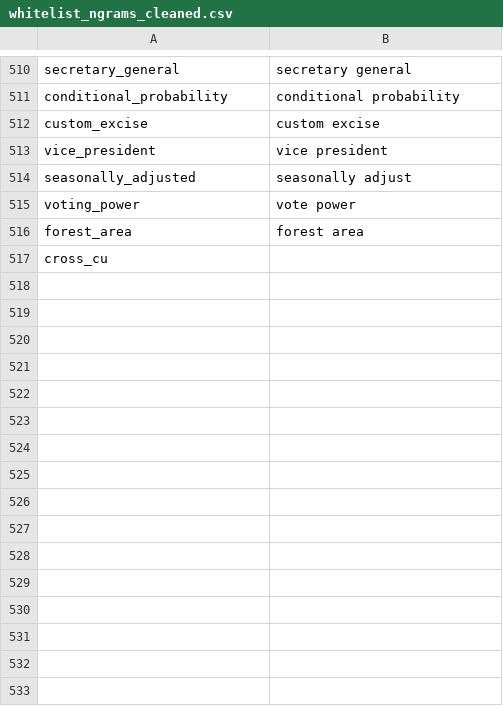
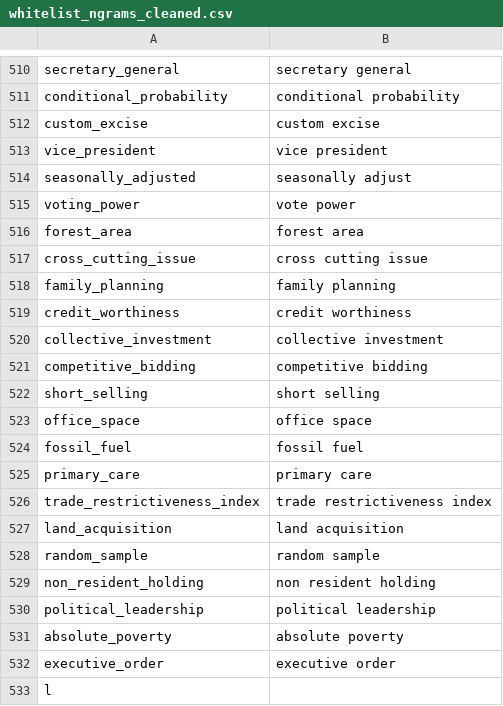
Before and after one commit to Matheusoz/el-processing-tools-wb, a CSV file: data/whitelists/whitelists/whitelist_ngrams_cleaned.csv, drawn as a sheet; only a part is shown, gaps mark what is left out.

Commit message:
Start Project

```diff
--- a/data/whitelists/whitelists/whitelist_ngrams_cleaned.csv
+++ b/data/whitelists/whitelists/whitelist_ngrams_cleaned.csv
@@ -516,2 +516,18 @@ voting_power,vote power
 forest_area,forest area
-cross_cu
+cross_cutting_issue,cross cutting issue
+family_planning,family planning
+credit_worthiness,credit worthiness
+collective_investment,collective investment
+competitive_bidding,competitive bidding
+short_selling,short selling
+office_space,office space
+fossil_fuel,fossil fuel
+primary_care,primary care
+trade_restrictiveness_index,trade restrictiveness index
+land_acquisition,land acquisition
+random_sample,random sample
+non_resident_holding,non resident holding
+political_leadership,political leadership
+absolute_poverty,absolute poverty
+executive_order,executive order
+l
```
